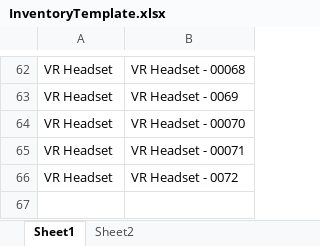
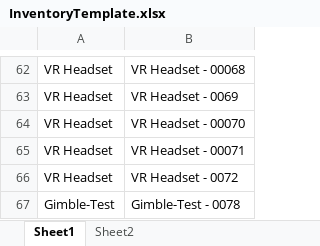
Before and after one commit to Seyitumturk/LNUD, an Excel workbook: files/InventoryTemplate.xlsx, sheet Sheet1, drawn as a sheet; only a part is shown, gaps mark what is left out; values as stored, in another font and other column widths than the file's, no borders; the diff names each change by its address in the sheet, - before the commit and + after, or states it on an @@ line.

```diff
--- a/files/InventoryTemplate.xlsx (sheet Sheet1)
+++ b/files/InventoryTemplate.xlsx (sheet Sheet1)
+row 67: Gimble-Test | Gimble-Test - 0078
```
Also changed, not shown: 2 other files.
